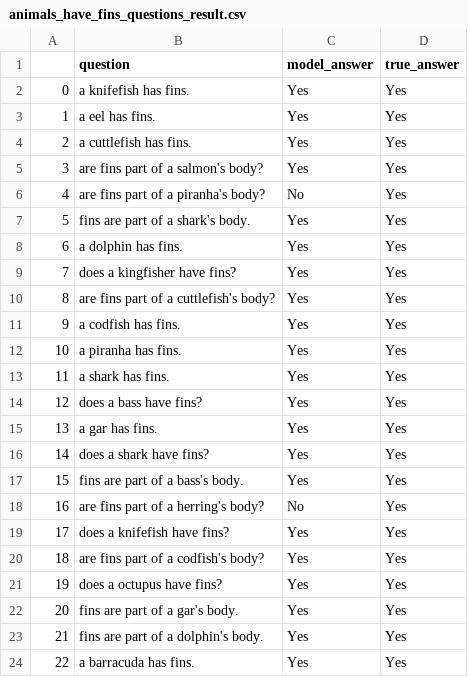
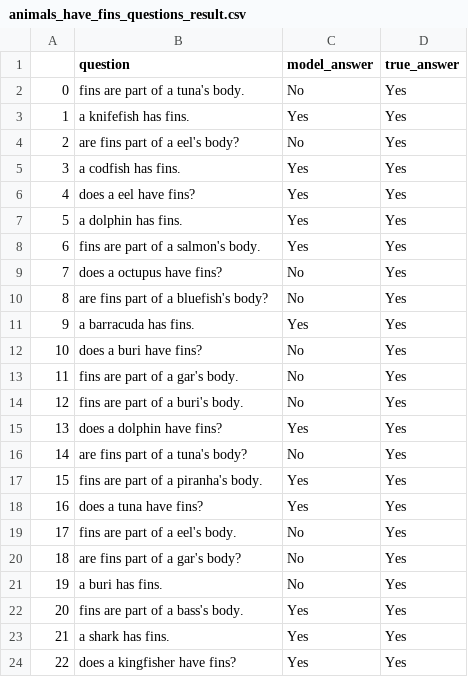
Before and after one commit to eliavmor-tau/DoLMUnderstandFrequentWordsBetter, a CSV file: csv/results/animals_have_fins_questions_result.csv, drawn as a sheet; only a part is shown; the diff covers the shown part only.

```diff
--- a/csv/results/animals_have_fins_questions_result.csv
+++ b/csv/results/animals_have_fins_questions_result.csv
@@ -1,24 +1,24 @@
 ,question,model_answer,true_answer
-0,a knifefish has fins.,Yes,Yes
-1,a eel has fins.,Yes,Yes
-2,a cuttlefish has fins.,Yes,Yes
-3,are fins part of a salmon's body?,Yes,Yes
-4,are fins part of a piranha's body?,No,Yes
-5,fins are part of a shark's body.,Yes,Yes
-6,a dolphin has fins.,Yes,Yes
-7,does a kingfisher have fins?,Yes,Yes
-8,are fins part of a cuttlefish's body?,Yes,Yes
-9,a codfish has fins.,Yes,Yes
-10,a piranha has fins.,Yes,Yes
-11,a shark has fins.,Yes,Yes
-12,does a bass have fins?,Yes,Yes
-13,a gar has fins.,Yes,Yes
-14,does a shark have fins?,Yes,Yes
-15,fins are part of a bass's body.,Yes,Yes
-16,are fins part of a herring's body?,No,Yes
-17,does a knifefish have fins?,Yes,Yes
-18,are fins part of a codfish's body?,Yes,Yes
-19,does a octupus have fins?,Yes,Yes
-20,fins are part of a gar's body.,Yes,Yes
-21,fins are part of a dolphin's body.,Yes,Yes
-22,a barracuda has fins.,Yes,Yes
+0,fins are part of a tuna's body.,No,Yes
+1,a knifefish has fins.,Yes,Yes
+2,are fins part of a eel's body?,No,Yes
+3,a codfish has fins.,Yes,Yes
+4,does a eel have fins?,Yes,Yes
+5,a dolphin has fins.,Yes,Yes
+6,fins are part of a salmon's body.,Yes,Yes
+7,does a octupus have fins?,No,Yes
+8,are fins part of a bluefish's body?,No,Yes
+9,a barracuda has fins.,Yes,Yes
+10,does a buri have fins?,No,Yes
+11,fins are part of a gar's body.,No,Yes
+12,fins are part of a buri's body.,No,Yes
+13,does a dolphin have fins?,Yes,Yes
+14,are fins part of a tuna's body?,No,Yes
+15,fins are part of a piranha's body.,Yes,Yes
+16,does a tuna have fins?,Yes,Yes
+17,fins are part of a eel's body.,No,Yes
+18,are fins part of a gar's body?,No,Yes
+19,a buri has fins.,No,Yes
+20,fins are part of a bass's body.,Yes,Yes
+21,a shark has fins.,Yes,Yes
+22,does a kingfisher have fins?,Yes,Yes
```
Also changed, not shown: 71 edited cells elsewhere in this file, csv/results/animals_have_feathers_questions_result.csv, csv/results/animals_have_horns_questions_result.csv, 7 other files.
